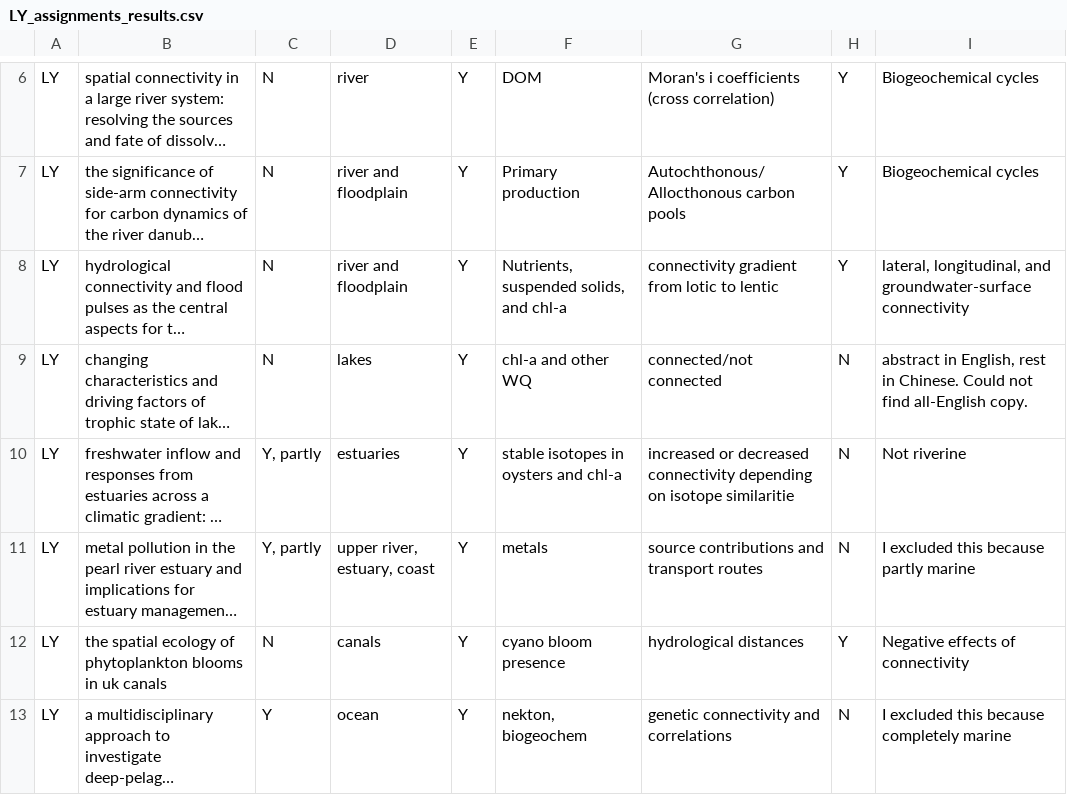
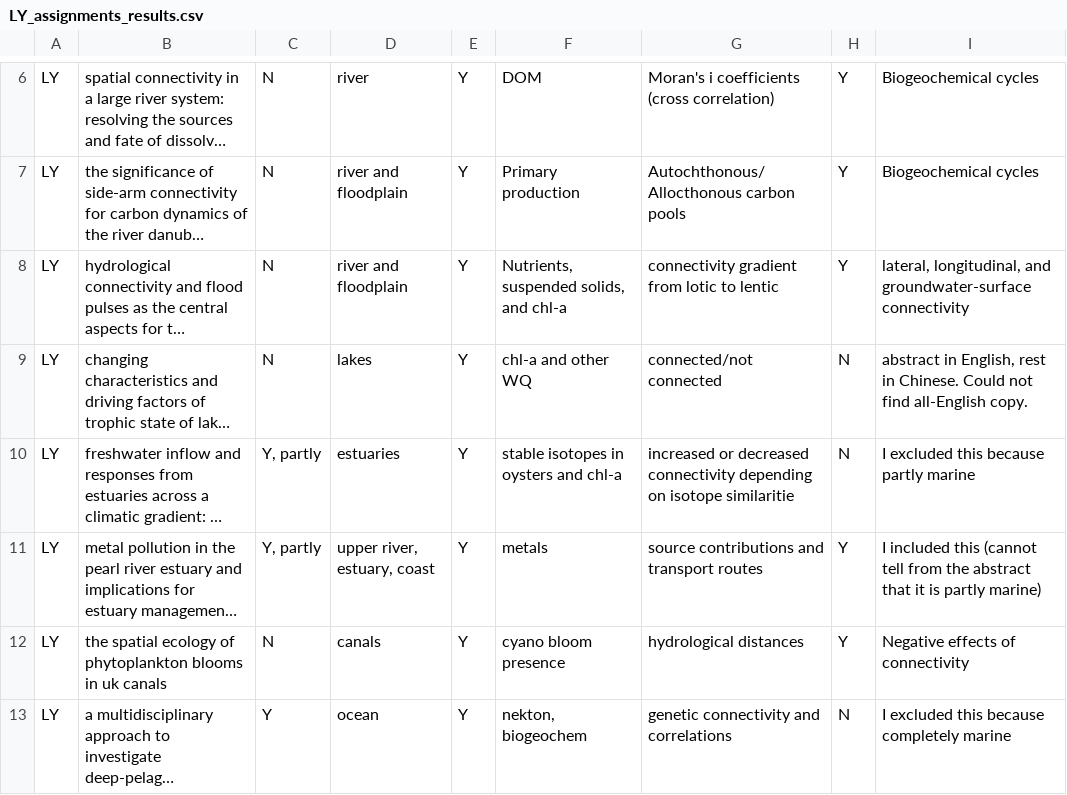
Before and after one commit to Delta-Stewardship-Council/swg-21-meta-analysis, a CSV file: data_raw/LY_assignments_results.csv, drawn as a sheet; only a part is shown, gaps mark what is left out; long unchanged cells end in …; the diff names each change by its address in the sheet, - before the commit and + after, or states it on an @@ line.

Commit message:
Lauren updated results after 12/17/21 meeting

```diff
--- a/data_raw/LY_assignments_results.csv
+++ b/data_raw/LY_assignments_results.csv
-I10: Not riverine
+I10: I excluded this because partly marine
-H11: N
+H11: Y
-I11: I excluded this because partly marine
+I11: I included this (cannot tell from the abstract that it is partly marine)
```
